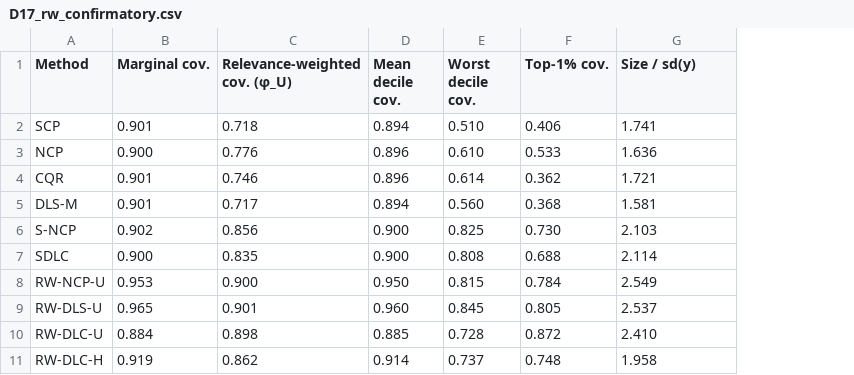
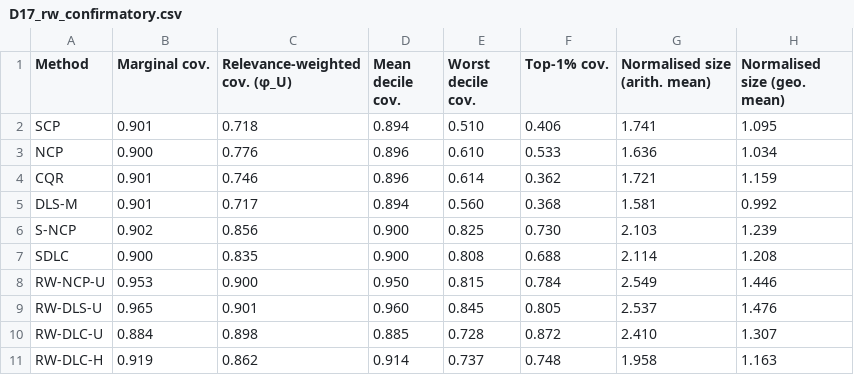
Before and after one commit to Bhargavteja-9779/p_c1_2, a CSV file: Target_Journal_Submission/tables/D17_rw_confirmatory.csv, drawn as a sheet; the diff names each change by its address in the sheet, - before the commit and + after, or states it on an @@ line.

```diff
--- a/Target_Journal_Submission/tables/D17_rw_confirmatory.csv
+++ b/Target_Journal_Submission/tables/D17_rw_confirmatory.csv
+column H (Normalised size (geo. mean)), rows 2-11: 1.095 | 1.034 | 1.159 | 0.992 | 1.239 | 1.208 | 1.446 | 1.476 | 1.307 | 1.163
-G1: Size / sd(y)
+G1: Normalised size (arith. mean)
```
Also changed, not shown: 54 other files.
